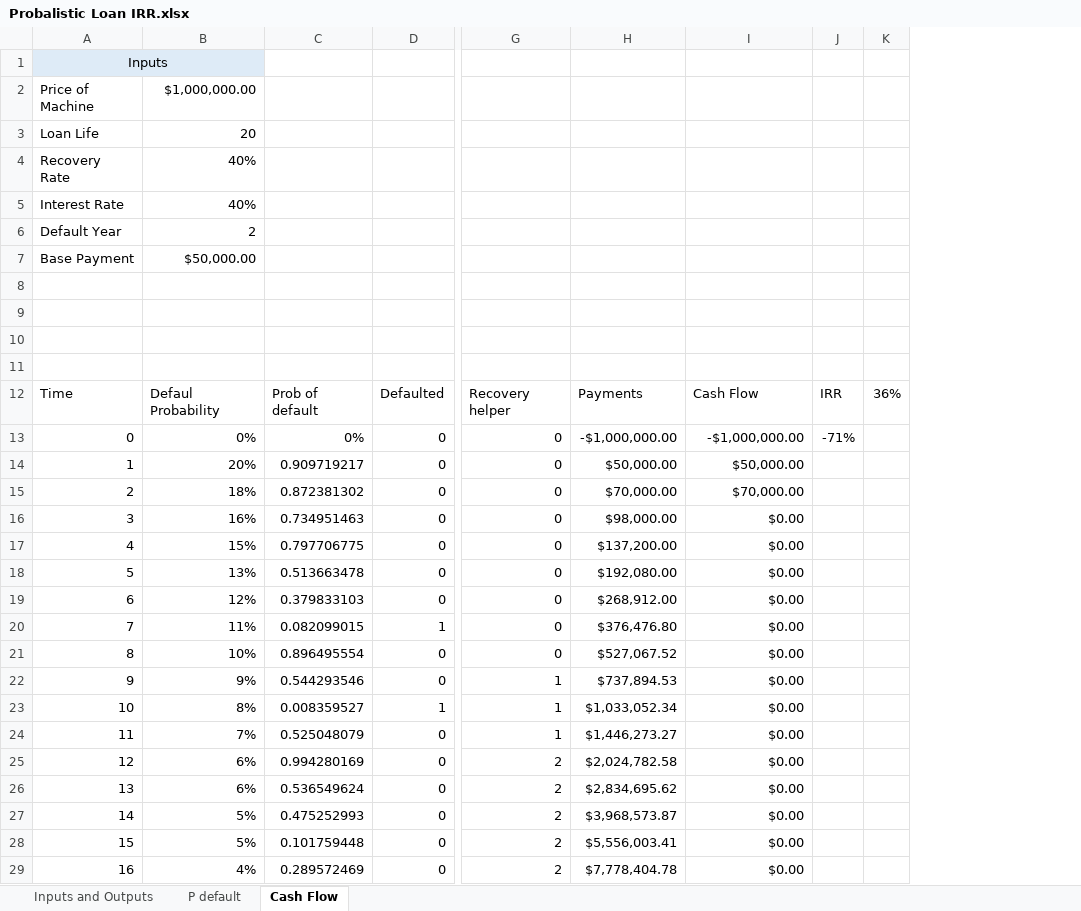
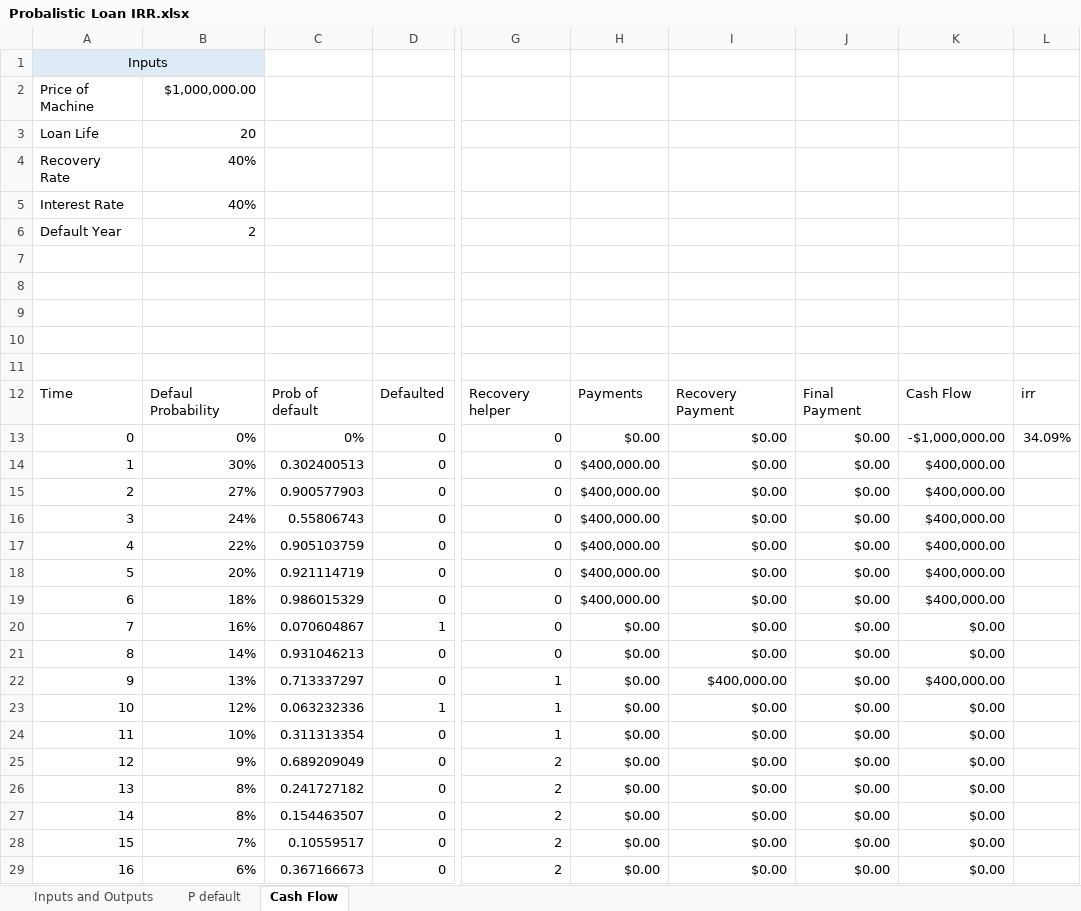
Before and after one commit to marco7n77/Financial-Modeling, an Excel workbook: Probalistic Loan IRR.xlsx, sheet Cash Flow, drawn as a sheet; only a part is shown, gaps mark what is left out; values as stored, in another font and other column widths than the file's, no borders; removed rows and columns are numbered as before the commit, all else as after; rows hold the shown columns only; the diff covers the shown part only; the diff names each change by its address in the sheet, - before the commit and + after, or states it on an @@ line.

```diff
--- a/Probalistic Loan IRR.xlsx (sheet Cash Flow)
+++ b/Probalistic Loan IRR.xlsx (sheet Cash Flow)
-column C, rows 12-29: Prob of default | 0% | 0.909719217 | 0.872381302 | 0.734951463 | 0.797706775 | 0.513663478 | 0.379833103 | 0.082099015 | 0.896495554 | 0.544293546 | 0.008359527 | 0.525048079 | 0.994280169 | 0.536549624 | 0.475252993 | 0.101759448 | 0.289572469
+column C, rows 12-29: Prob of default | 0% | 0.302400513 | 0.900577903 | 0.55806743 | 0.905103759 | 0.921114719 | 0.986015329 | 0.070604867 | 0.931046213 | 0.713337297 | 0.063232336 | 0.311313354 | 0.689209049 | 0.241727182 | 0.154463507 | 0.10559517 | 0.367166673
-column H, rows 12-29: Payments | -$1,000,000.00 | $50,000.00 | $70,000.00 | $98,000.00 | $137,200.00 | $192,080.00 | $268,912.00 | $376,476.80 | $527,067.52 | $737,894.53 | $1,033,052.34 | $1,446,273.27 | $2,024,782.58 | $2,834,695.62 | $3,968,573.87 | $5,556,003.41 | $7,778,404.78
+column H, rows 12-29: Payments | $0.00 | $400,000.00 | $400,000.00 | $400,000.00 | $400,000.00 | $400,000.00 | $400,000.00 | $0.00 | $0.00 | $0.00 | $0.00 | $0.00 | $0.00 | $0.00 | $0.00 | $0.00 | $0.00
-column J, rows 12-13: IRR | -71%
-column K, row 12: 36%
+column J, rows 12-29: Final Payment | $0.00 | $0.00 | $0.00 | $0.00 | $0.00 | $0.00 | $0.00 | $0.00 | $0.00 | $0.00 | $0.00 | $0.00 | $0.00 | $0.00 | $0.00 | $0.00 | $0.00
+column K, rows 12-29: Cash Flow | -$1,000,000.00 | $400,000.00 | $400,000.00 | $400,000.00 | $400,000.00 | $400,000.00 | $400,000.00 | $0.00 | $0.00 | $400,000.00 | $0.00 | $0.00 | $0.00 | $0.00 | $0.00 | $0.00 | $0.00
+column L, rows 12-13: irr | 34.09%
-row 7: Base Payment | $50,000.00
+row 11: (empty)
-I12: Cash Flow
+I12: Recovery Payment
-I13: -$1,000,000.00
+I13: $0.00
-B14: 20%
+B14: 30%
-I14: $50,000.00
+I14: $0.00
-B15: 18%
+B15: 27%
-I15: $70,000.00
+I15: $0.00
-B16: 16%
+B16: 24%
-B17: 15%
+B17: 22%
-B18: 13%
+B18: 20%
-B19: 12%
+B19: 18%
-B20: 11%
+B20: 16%
-B21: 10%
+B21: 14%
-B22: 9%
+B22: 13%
-I22: $0.00
+I22: $400,000.00
-B23: 8%
+B23: 12%
-B24: 7%
+B24: 10%
-B25: 6%
+B25: 9%
-B26: 6%
+B26: 8%
-B27: 5%
+B27: 8%
-B28: 5%
+B28: 7%
-B29: 4%
+B29: 6%
```
Also changed, not shown: 3 edited cells elsewhere in this sheet, sheet Inputs and Outputs, sheet P default, formulas that keep their value, 5 other files.
